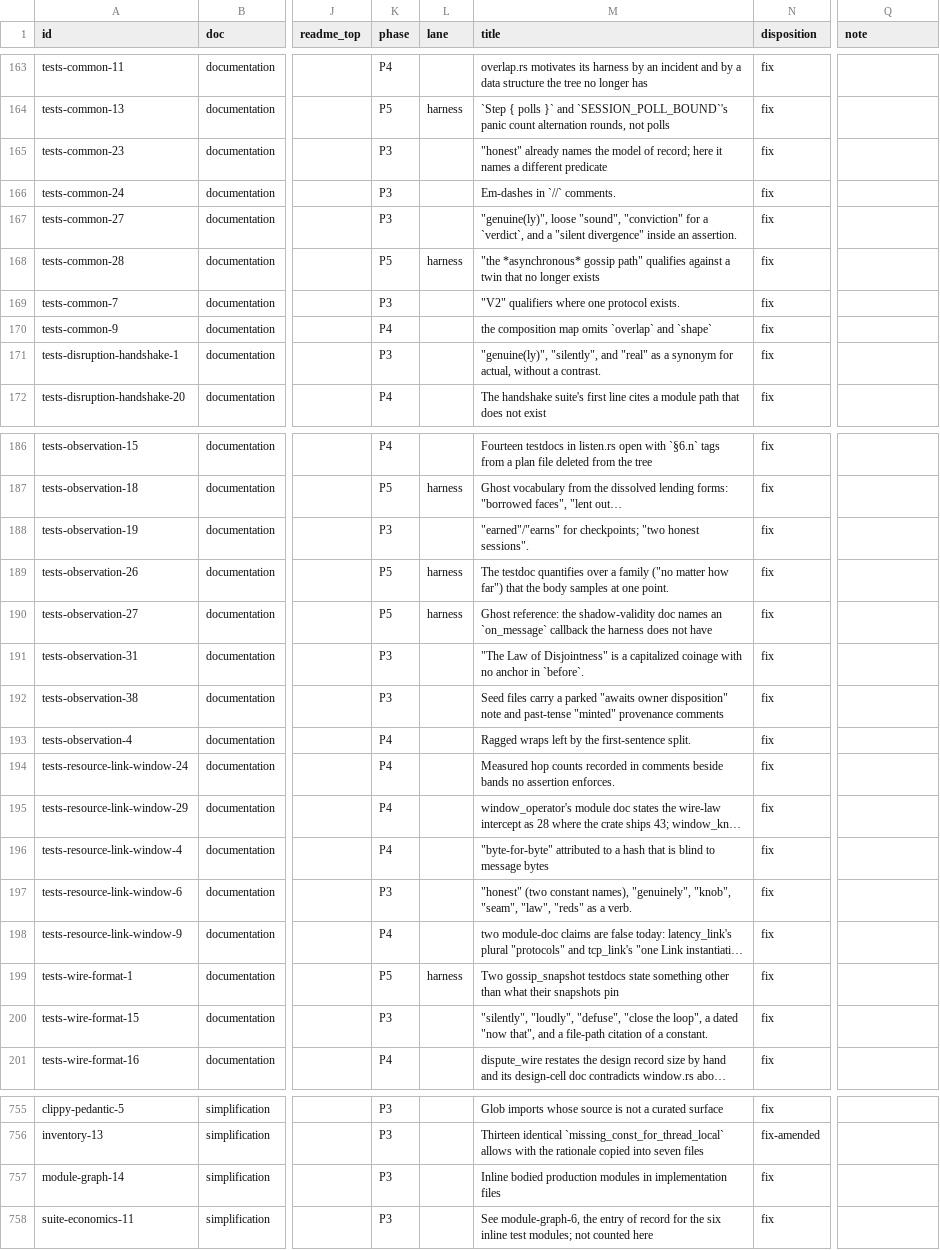
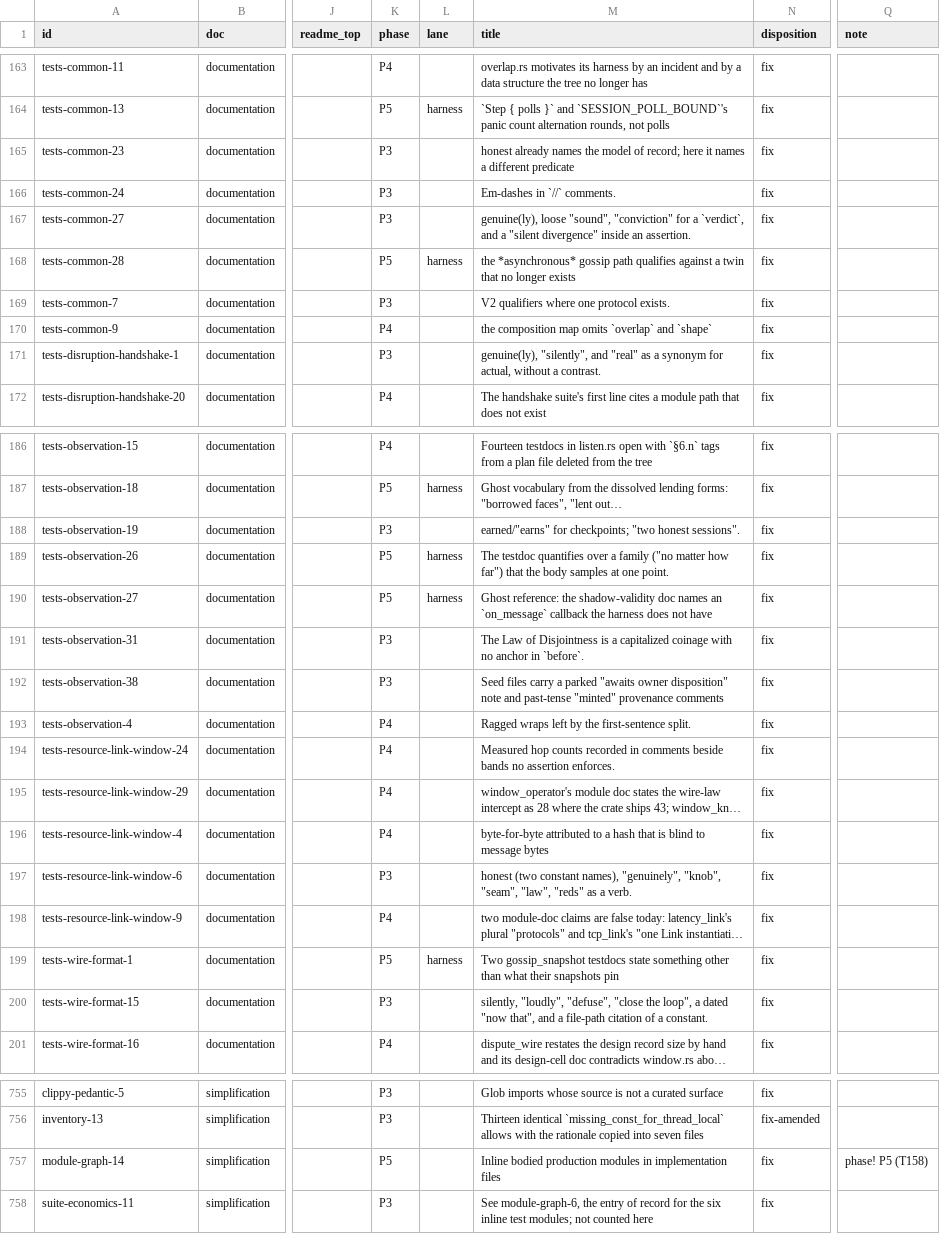
Before and after one commit to oxidecomputer/rumors, a TSV file: .agent-notes/2026-09-01-holistic-review-rumors/triage/ledger.tsv, drawn as a sheet; only a part is shown, gaps mark what is left out; long unchanged cells end in …; the diff covers the shown part only; the diff names each change by its address in the sheet, - before the commit and + after, or states it on an @@ line.

Commit message:
Ledger: two rows re-phased to P5 and three rows attributed to T82 (rulings T158, T159)

```diff
--- a/.agent-notes/2026-09-01-holistic-review-rumors/triage/ledger.tsv
+++ b/.agent-notes/2026-09-01-holistic-review-rumors/triage/ledger.tsv
-M165 (title): "honest" already names…
+M165 (title): honest already names…
-M167 (title): "genuine(ly)", loose "sound",…
+M167 (title): genuine(ly), loose "sound",…
-M168 (title): "the *asynchronous* gossip path" qualifies against…
+M168 (title): the *asynchronous* gossip path qualifies against…
-M169 (title): "V2" qualifiers where one protocol exists.
+M169 (title): V2 qualifiers where one protocol exists.
-M171 (title): "genuine(ly)", "silently", and…
+M171 (title): genuine(ly), "silently", and…
-M188 (title): "earned"/"earns" for checkpoints;…
+M188 (title): earned/"earns" for checkpoints;…
-M191 (title): "The Law of Disjointness" is a…
+M191 (title): The Law of Disjointness is a…
-M196 (title): "byte-for-byte" attributed to…
+M196 (title): byte-for-byte attributed to…
-M197 (title): "honest" (two constant…
+M197 (title): honest (two constant…
-M200 (title): "silently", "loudly", "defuse",…
+M200 (title): silently, "loudly", "defuse",…
-K757 (phase): P3
+K757 (phase): P5
-Q757 (note): (empty)
+Q757 (note): phase! P5 (T158)
```
Also changed, not shown: 45 edited cells elsewhere in this file.
